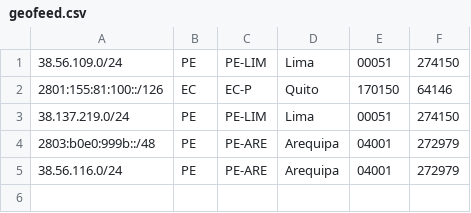
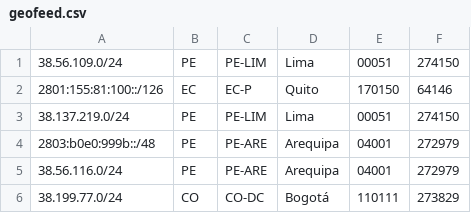
Before and after one commit to noc-pit/Geofeed-PIT, a CSV file: geofeed.csv, drawn as a sheet.

Commit message:
geofeed.csv

```diff
--- a/geofeed.csv
+++ b/geofeed.csv
@@ -5 +5,2 @@
 38.56.116.0/24,PE,PE-ARE,Arequipa,04001,272979
+38.199.77.0/24,CO,CO-DC,Bogotá,110111,273829
```
